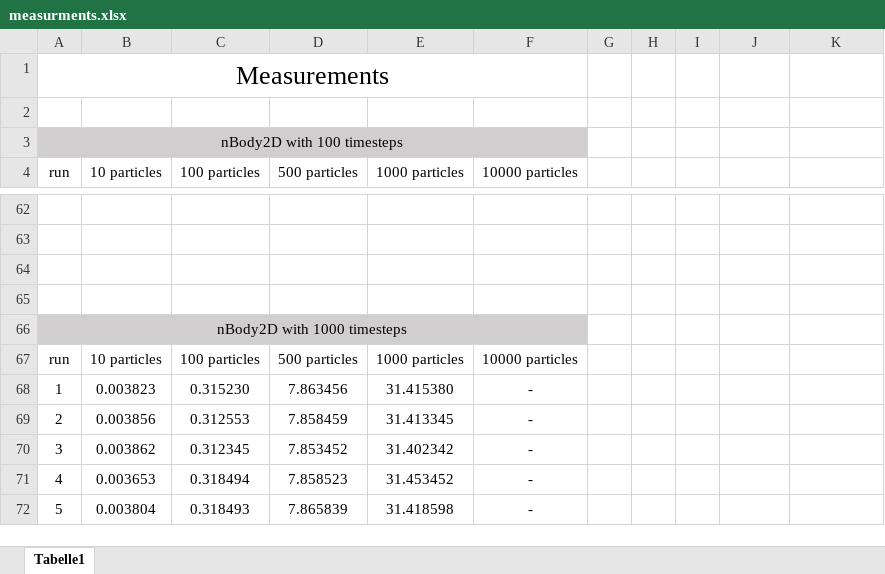
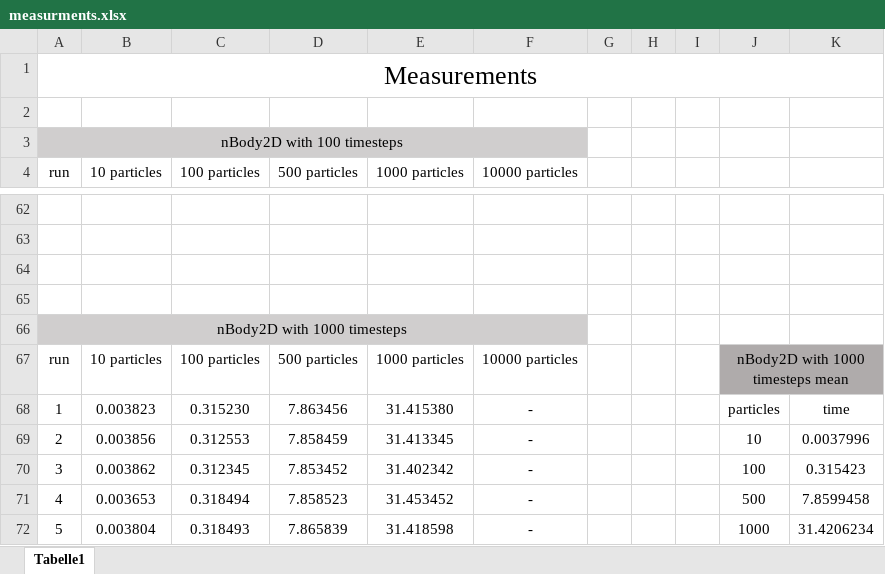
Before and after one commit to manuelbcr/parallel_systems, an Excel workbook: assignment_05/measurments.xlsx, sheet Tabelle1, drawn as a sheet; only a part is shown, gaps mark what is left out; values as stored, in another font and other column widths than the file's, no borders; charts and pictures not drawn; the diff names each change by its address in the sheet, - before the commit and + after, or states it on an @@ line.

Commit message:
[ASSIGN5] added table with mean values in measurments

```diff
--- a/assignment_05/measurments.xlsx (sheet Tabelle1)
+++ b/assignment_05/measurments.xlsx (sheet Tabelle1)
-A1:F1 merged
+A1:K1 merged
-J67: (empty)
+J67: nBody2D with 1000 timesteps mean
-J67:K67 fill: none
+J67:K67 fill: #AFABAB
+J67:K67 merged
-J68: (empty)
+J68: particles
-K68: (empty)
+K68: time
-J69: (empty)
+J69: 10
-K69: (empty)
+K69: 0.0037996
-J70: (empty)
+J70: 100
-K70: (empty)
+K70: 0.315423
-J71: (empty)
+J71: 500
-K71: (empty)
+K71: 7.8599458
-J72: (empty)
+J72: 1000
-K72: (empty)
+K72: 31.4206234
```
Also changed, not shown: charts or pictures.
